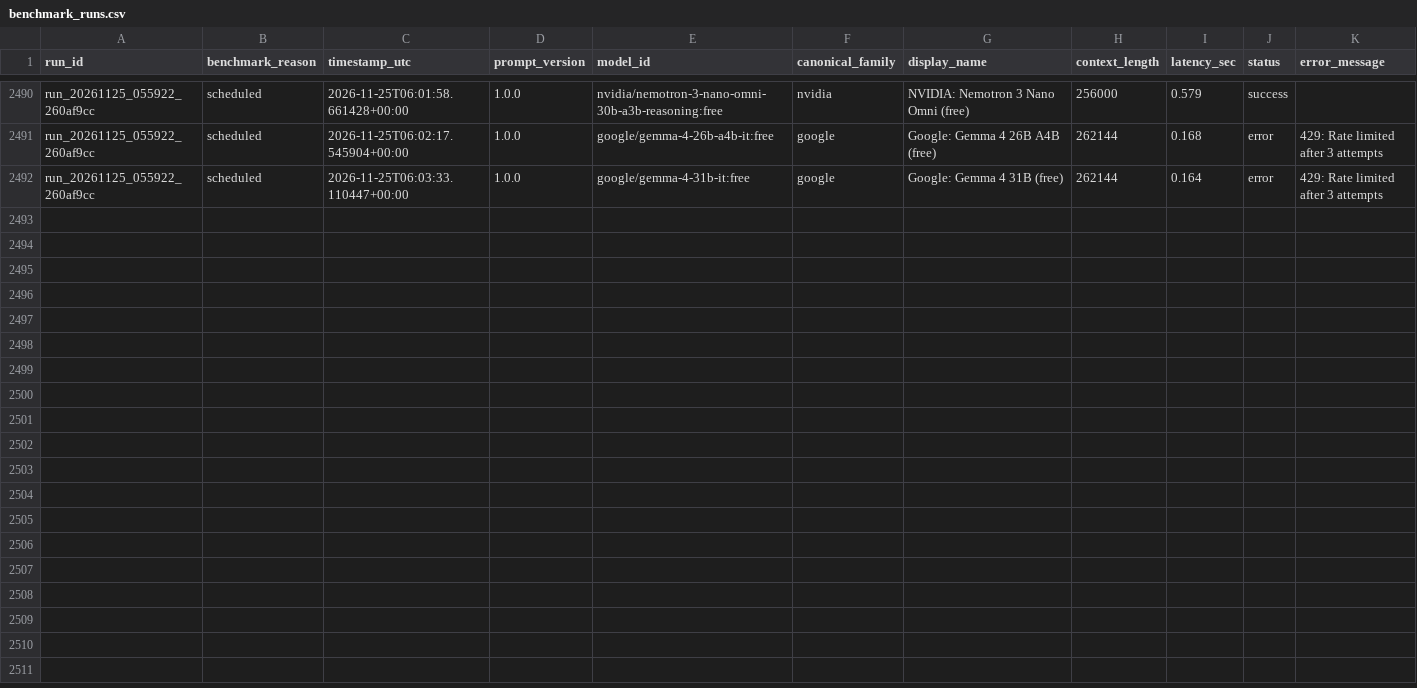
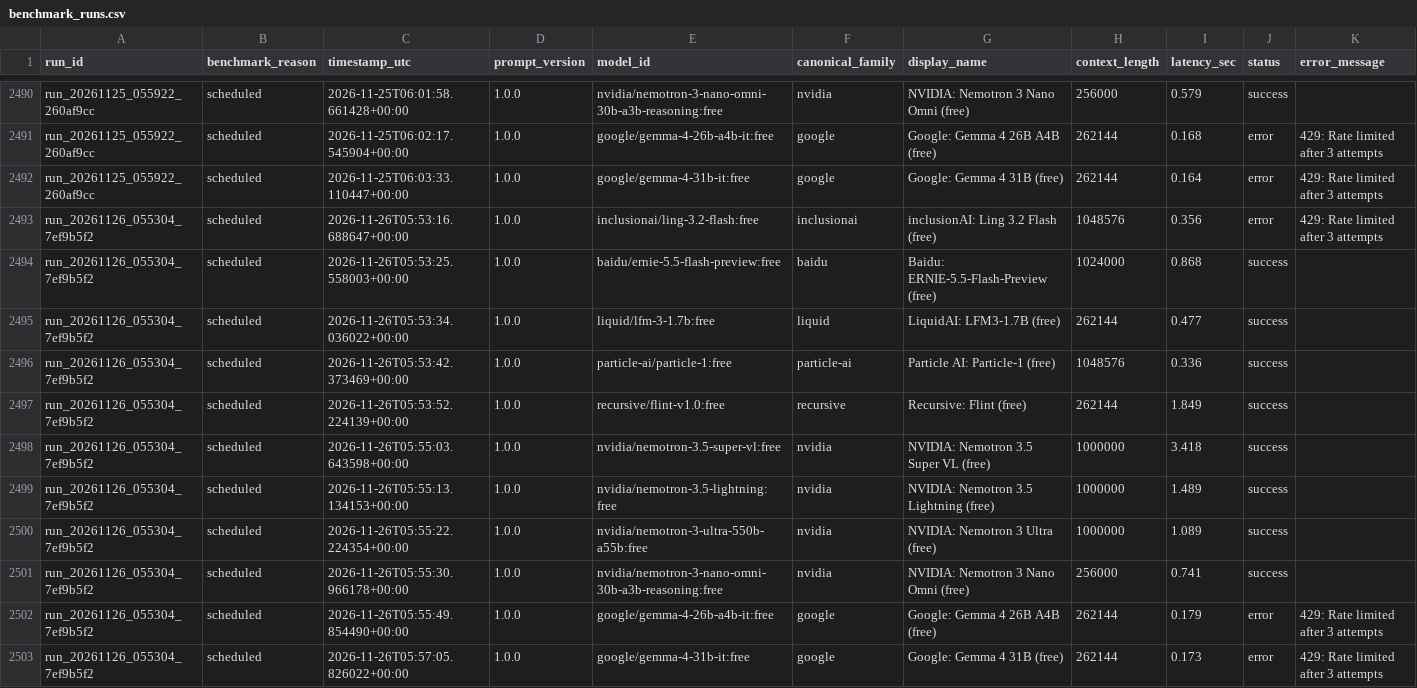
Before and after one commit to mohabdelkarim/free-model-pulse, a CSV file: data/raw/benchmark_runs.csv, drawn as a sheet; only a part is shown, gaps mark what is left out; rows hold the shown columns only; the diff names each change by its address in the sheet, - before the commit and + after, or states it on an @@ line.

Commit message:
ci(data): benchmark run 20261126T055706Z

```diff
--- a/data/raw/benchmark_runs.csv
+++ b/data/raw/benchmark_runs.csv
+row 2493: run_20261126_055304_7ef9b5f2 | scheduled | 2026-11-26T05:53:16.688647+00:00 | 1.0.0 | inclusionai/ling-3.2-flash:free | inclusionai | inclusionAI: Ling 3.2 Flash (free) | 1048576 | 0.356 | error | 429: Rate limited after 3 attempts
+row 2494: run_20261126_055304_7ef9b5f2 | scheduled | 2026-11-26T05:53:25.558003+00:00 | 1.0.0 | baidu/ernie-5.5-flash-preview:free | baidu | Baidu: ERNIE-5.5-Flash-Preview (free) | 1024000 | 0.868 | success
+row 2495: run_20261126_055304_7ef9b5f2 | scheduled | 2026-11-26T05:53:34.036022+00:00 | 1.0.0 | liquid/lfm-3-1.7b:free | liquid | LiquidAI: LFM3-1.7B (free) | 262144 | 0.477 | success
+row 2496: run_20261126_055304_7ef9b5f2 | scheduled | 2026-11-26T05:53:42.373469+00:00 | 1.0.0 | particle-ai/particle-1:free | particle-ai | Particle AI: Particle-1 (free) | 1048576 | 0.336 | success
+row 2497: run_20261126_055304_7ef9b5f2 | scheduled | 2026-11-26T05:53:52.224139+00:00 | 1.0.0 | recursive/flint-v1.0:free | recursive | Recursive: Flint (free) | 262144 | 1.849 | success
+row 2498: run_20261126_055304_7ef9b5f2 | scheduled | 2026-11-26T05:55:03.643598+00:00 | 1.0.0 | nvidia/nemotron-3.5-super-vl:free | nvidia | NVIDIA: Nemotron 3.5 Super VL (free) | 1000000 | 3.418 | success
+row 2499: run_20261126_055304_7ef9b5f2 | scheduled | 2026-11-26T05:55:13.134153+00:00 | 1.0.0 | nvidia/nemotron-3.5-lightning:free | nvidia | NVIDIA: Nemotron 3.5 Lightning (free) | 1000000 | 1.489 | success
+row 2500: run_20261126_055304_7ef9b5f2 | scheduled | 2026-11-26T05:55:22.224354+00:00 | 1.0.0 | nvidia/nemotron-3-ultra-550b-a55b:free | nvidia | NVIDIA: Nemotron 3 Ultra (free) | 1000000 | 1.089 | success
+row 2501: run_20261126_055304_7ef9b5f2 | scheduled | 2026-11-26T05:55:30.966178+00:00 | 1.0.0 | nvidia/nemotron-3-nano-omni-30b-a3b-reasoning:free | nvidia | NVIDIA: Nemotron 3 Nano Omni (free) | 256000 | 0.741 | success
+row 2502: run_20261126_055304_7ef9b5f2 | scheduled | 2026-11-26T05:55:49.854490+00:00 | 1.0.0 | google/gemma-4-26b-a4b-it:free | google | Google: Gemma 4 26B A4B (free) | 262144 | 0.179 | error | 429: Rate limited after 3 attempts
+row 2503: run_20261126_055304_7ef9b5f2 | scheduled | 2026-11-26T05:57:05.826022+00:00 | 1.0.0 | google/gemma-4-31b-it:free | google | Google: Gemma 4 31B (free) | 262144 | 0.173 | error | 429: Rate limited after 3 attempts
```
Also changed, not shown: data/derived/model_index.csv, 2 other files.
